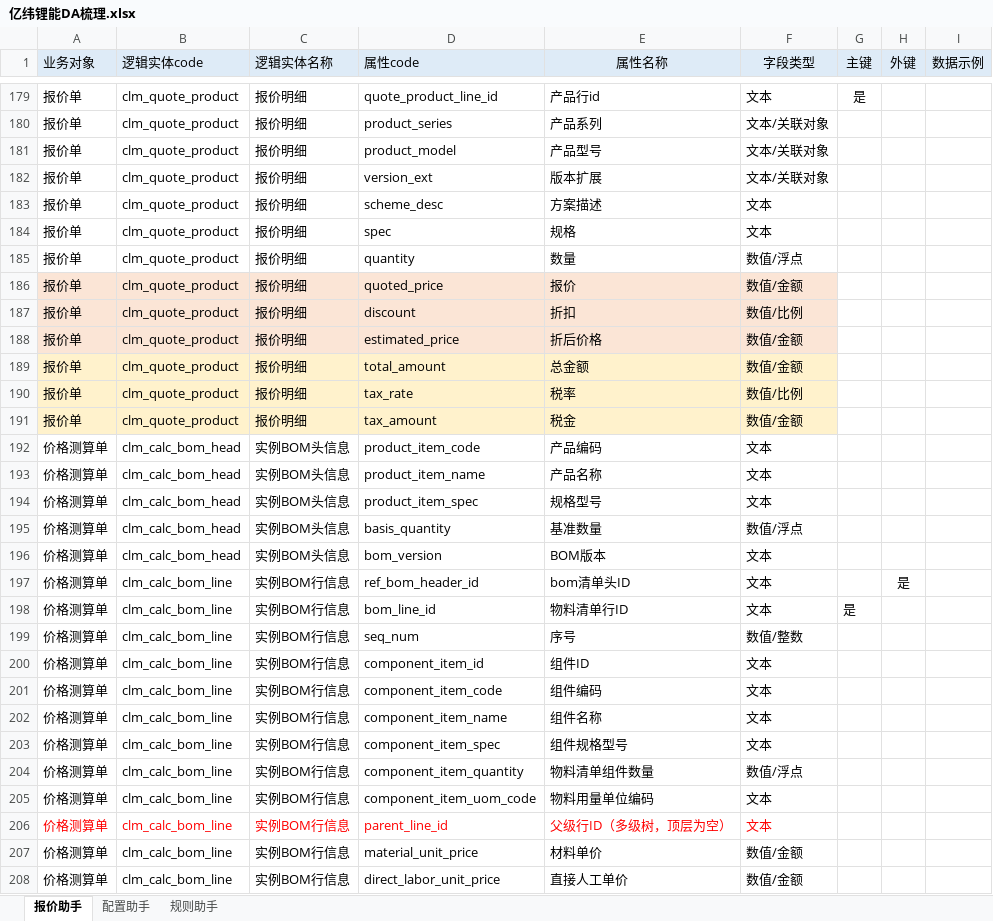
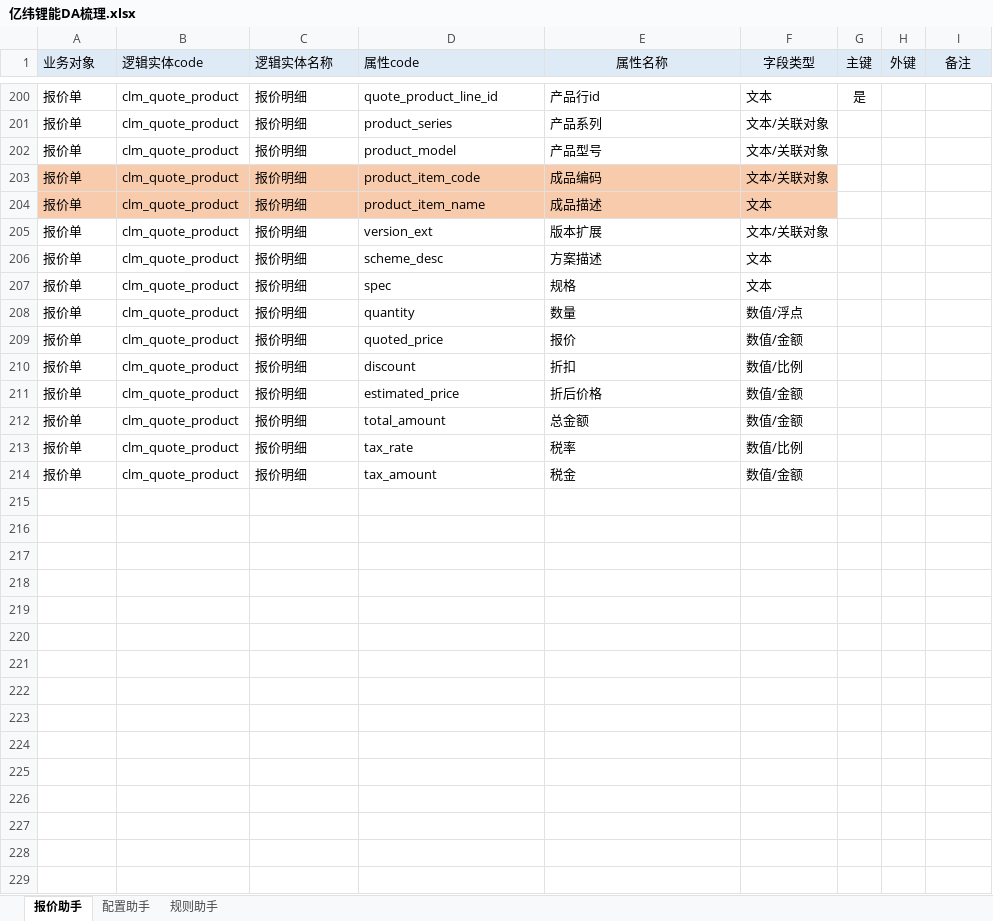
Before and after one commit to tianzj890107/cpq_agent, an Excel workbook: 亿纬锂能DA梳理.xlsx, sheet 报价助手, drawn as a sheet; only a part is shown, gaps mark what is left out; values as stored, in another font and other column widths than the file's, no borders; removed rows and columns are numbered as before the commit, all else as after; the diff covers the shown part only; the diff names each change by its address in the sheet, - before the commit and + after, or states it on an @@ line.

```diff
--- a/亿纬锂能DA梳理.xlsx (sheet 报价助手)
+++ b/亿纬锂能DA梳理.xlsx (sheet 报价助手)
-I1: 数据示例
+I1: 备注
+row 203: 报价单 | clm_quote_product | 报价明细 | product_item_code | 成品编码 | 文本/关联对象
+row 204: 报价单 | clm_quote_product | 报价明细 | product_item_name | 成品描述 | 文本
-A209:F211 fill: #FBE5D6
+A209:F211 fill: none
-A212:F214 fill: #FFF2CC
+A212:F214 fill: none
-row 192: 价格测算单 | clm_calc_bom_head | 实例BOM头信息 | product_item_code | 产品编码 | 文本
-row 193: 价格测算单 | clm_calc_bom_head | 实例BOM头信息 | product_item_name | 产品名称 | 文本
-row 194: 价格测算单 | clm_calc_bom_head | 实例BOM头信息 | product_item_spec | 规格型号 | 文本
-row 195: 价格测算单 | clm_calc_bom_head | 实例BOM头信息 | basis_quantity | 基准数量 | 数值/浮点
-row 196: 价格测算单 | clm_calc_bom_head | 实例BOM头信息 | bom_version | BOM版本 | 文本
-row 197: 价格测算单 | clm_calc_bom_line | 实例BOM行信息 | ref_bom_header_id | bom清单头ID | 文本 |  | 是
-row 198: 价格测算单 | clm_calc_bom_line | 实例BOM行信息 | bom_line_id | 物料清单行ID | 文本 | 是
-row 199: 价格测算单 | clm_calc_bom_line | 实例BOM行信息 | seq_num | 序号 | 数值/整数
-row 200: 价格测算单 | clm_calc_bom_line | 实例BOM行信息 | component_item_id | 组件ID | 文本
-row 201: 价格测算单 | clm_calc_bom_line | 实例BOM行信息 | component_item_code | 组件编码 | 文本
-row 202: 价格测算单 | clm_calc_bom_line | 实例BOM行信息 | component_item_name | 组件名称 | 文本
-row 203: 价格测算单 | clm_calc_bom_line | 实例BOM行信息 | component_item_spec | 组件规格型号 | 文本
-row 204: 价格测算单 | clm_calc_bom_line | 实例BOM行信息 | component_item_quantity | 物料清单组件数量 | 数值/浮点
-row 205: 价格测算单 | clm_calc_bom_line | 实例BOM行信息 | component_item_uom_code | 物料用量单位编码 | 文本
-row 206: 价格测算单 | clm_calc_bom_line | 实例BOM行信息 | parent_line_id | 父级行ID（多级树，顶层为空） | 文本
-row 207: 价格测算单 | clm_calc_bom_line | 实例BOM行信息 | material_unit_price | 材料单价 | 数值/金额
-row 208: 价格测算单 | clm_calc_bom_line | 实例BOM行信息 | direct_labor_unit_price | 直接人工单价 | 数值/金额
```
Also changed, not shown: 23 added rows, 5 removed rows, 1 edited cell and cell formats elsewhere in this sheet, sheet 配置助手, sheet 规则助手, 2 other files.
